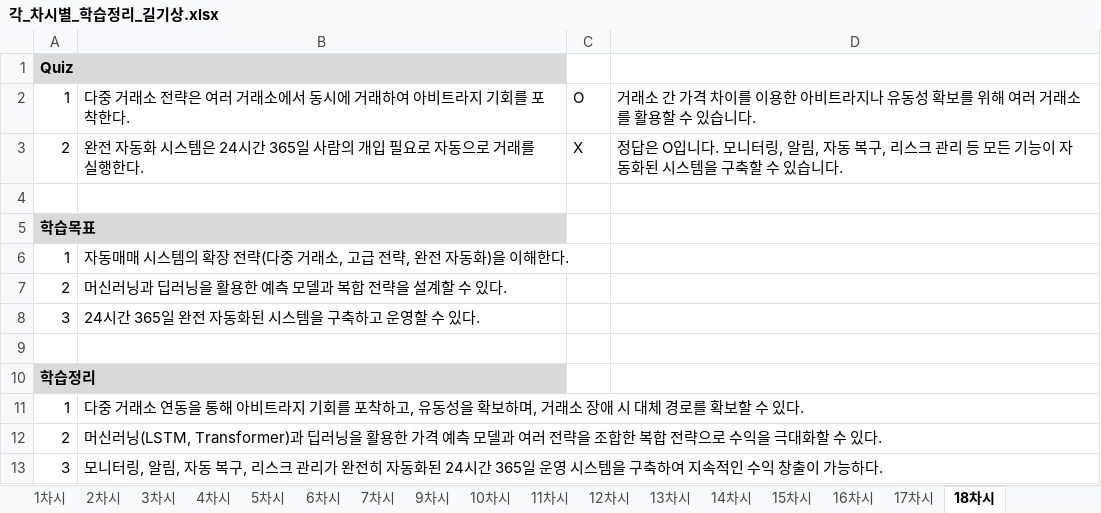
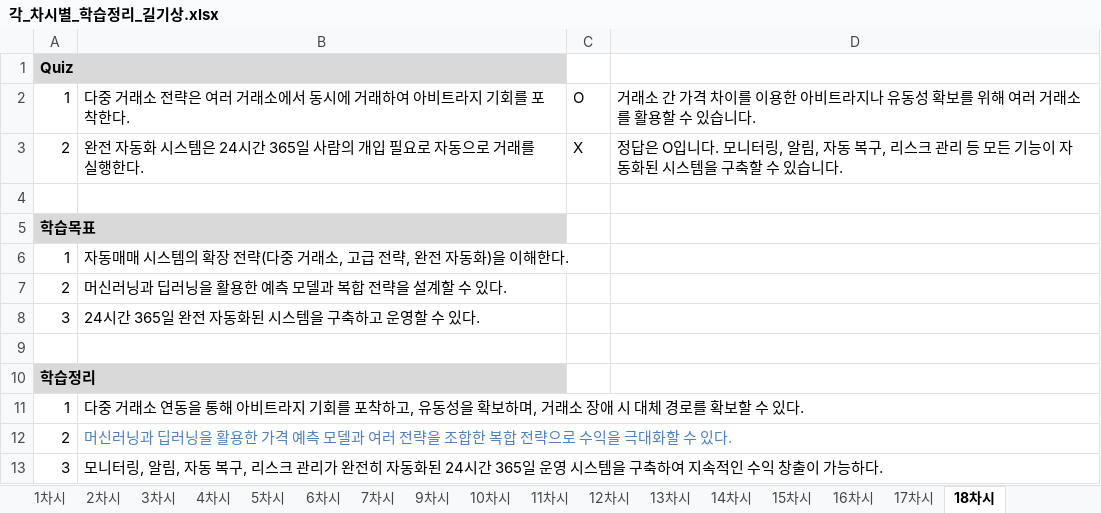
Before and after one commit to levelupcode1/bot-trade-lesson, an Excel workbook: 각_차시별_학습정리_길기상.xlsx, sheet 18차시, drawn as a sheet; values as stored, in another font and other column widths than the file's, no borders; the diff names each change by its address in the sheet, - before the commit and + after, or states it on an @@ line.

```diff
--- a/각_차시별_학습정리_길기상.xlsx (sheet 18차시)
+++ b/각_차시별_학습정리_길기상.xlsx (sheet 18차시)
-B12: 머신러닝(LSTM, Transformer)과 딥러…
+B12: 머신러닝과 딥러…
-B12 text colour: black
+B12 text colour: #4F81BD
```
Also changed, not shown: sheet 17차시, sheet 1차시, sheet 12차시, sheet 3차시, sheet 16차시, 5 other files.
